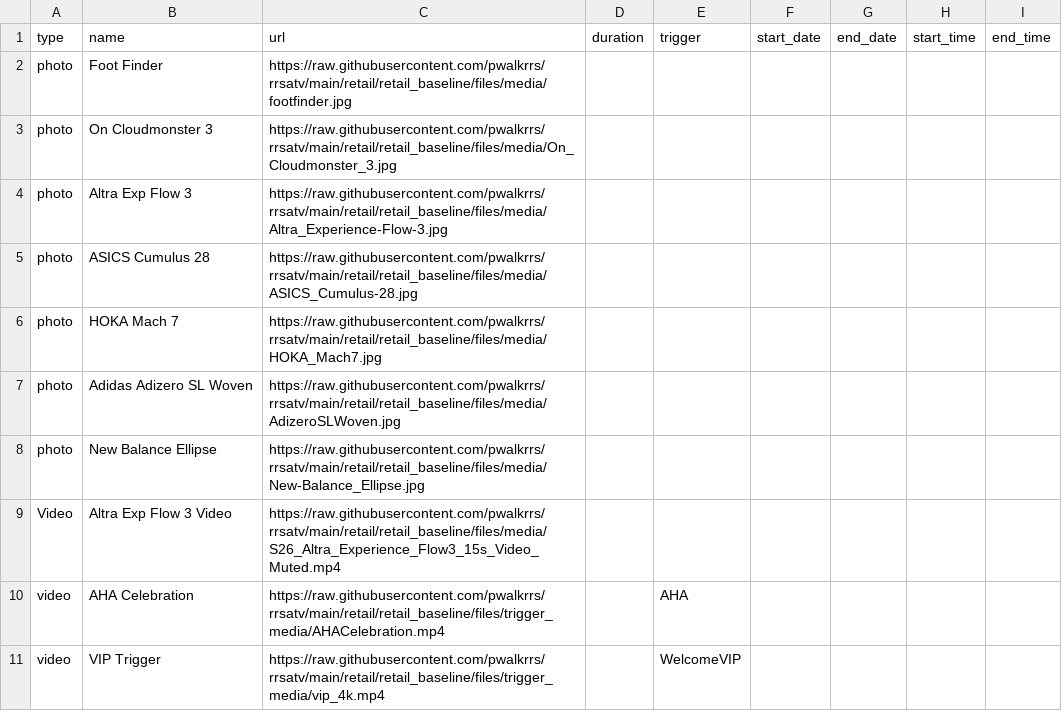
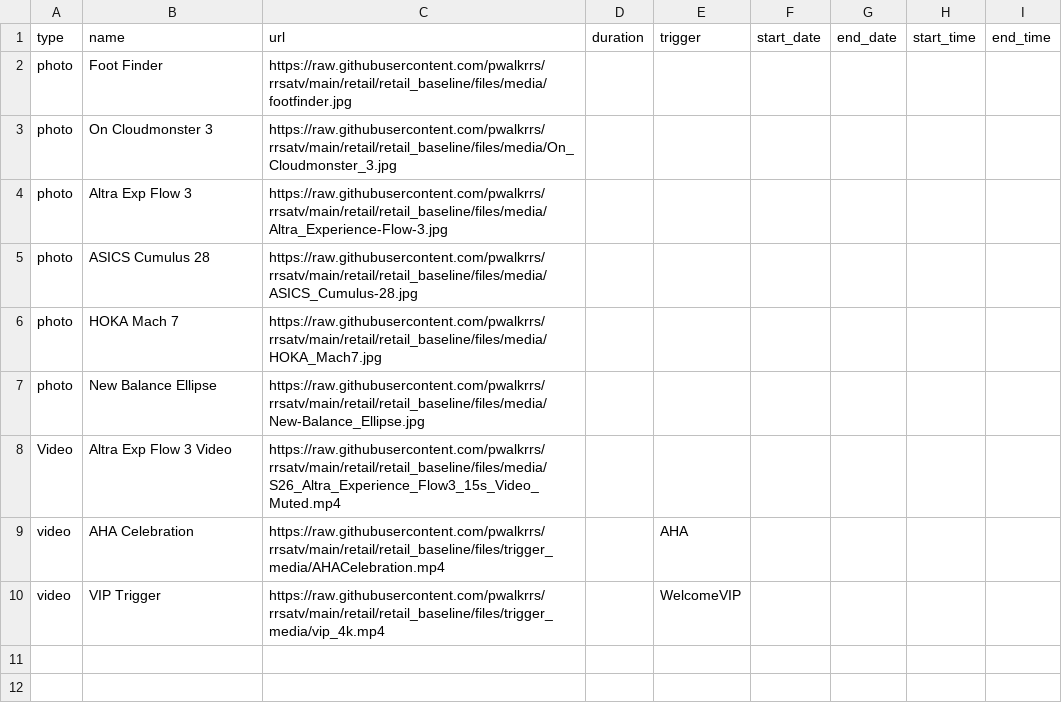
Before and after one commit to pwalkrrs/rrsatv, a CSV file: retail/retail_baseline/csv/pupcast/staging.csv, drawn as a sheet.

Commit message:
Update staging.csv

```diff
--- a/retail/retail_baseline/csv/pupcast/staging.csv
+++ b/retail/retail_baseline/csv/pupcast/staging.csv
@@ -6,3 +6,2 @@ photo,ASICS Cumulus 28,https://raw.githubusercontent.com/pwalkrrs/rrsatv/main/re
 photo,HOKA Mach 7,https://raw.githubusercontent.com/pwalkrrs/rrsatv/main/retail/retail_baseline/files/media/HOKA_Mach7.jpg,,,,,,
-photo,Adidas Adizero SL Woven,https://raw.githubusercontent.com/pwalkrrs/rrsatv/main/retail/retail_baseline/files/media/AdizeroSLWoven.jpg,,,,,,
 photo,New Balance Ellipse,https://raw.githubusercontent.com/pwalkrrs/rrsatv/main/retail/retail_baseline/files/media/New-Balance_Ellipse.jpg,,,,,,
```
